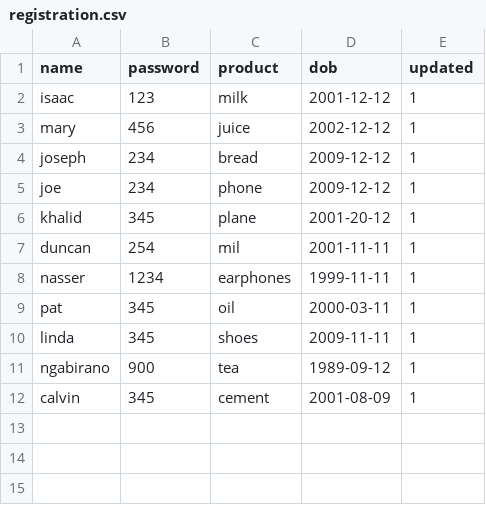
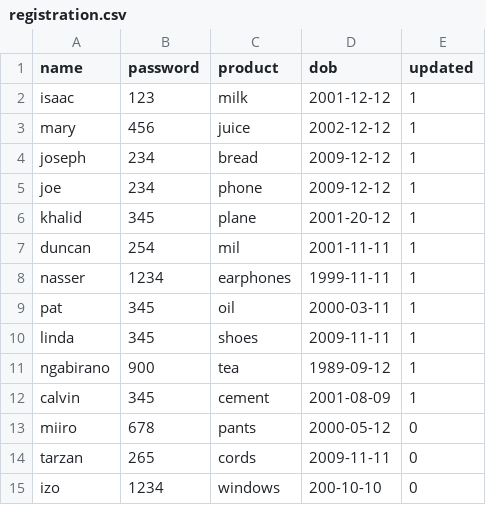
Before and after one commit to NellySsenkumba/ANKA, a CSV file: ANKA/storage/registration.csv, drawn as a sheet.

```diff
--- a/ANKA/storage/registration.csv
+++ b/ANKA/storage/registration.csv
@@ -12 +12,4 @@ ngabirano,900,tea,1989-09-12,1
 calvin,345,cement,2001-08-09,1
+miiro,678,pants,2000-05-12,0
+tarzan,265,cords,2009-11-11,0
+izo,1234,windows,200-10-10,0
```
Also changed, not shown: 1 other file.
